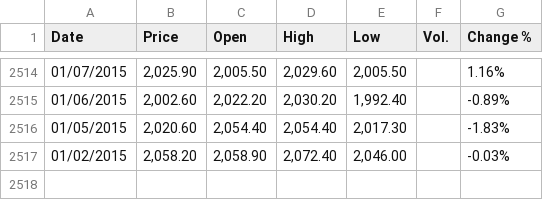
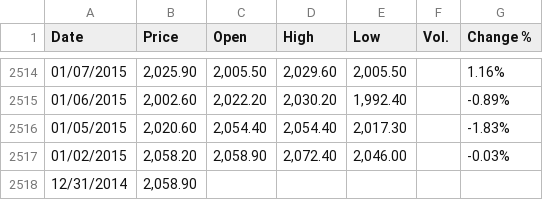
Before and after one commit to UbionProject1-IPO/Project1-2, a CSV file: notion_data/S&P 500.csv, drawn as a sheet; only a part is shown, gaps mark what is left out; the diff names each change by its address in the sheet, - before the commit and + after, or states it on an @@ line.

```diff
--- a/notion_data/S&P 500.csv
+++ b/notion_data/S&P 500.csv
+row 2518: 12/31/2014 | 2,058.90
```
Also changed, not shown: notion_data/Nasdaq.csv, notion_data/원달러환율수익률.csv, 1 other file.
